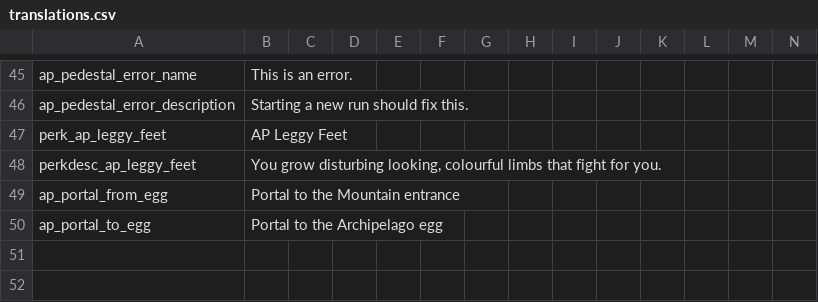
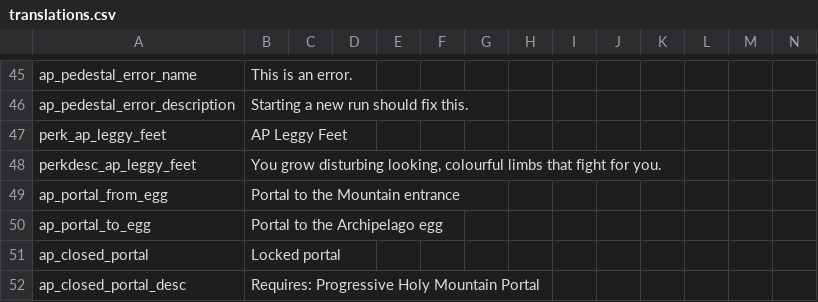
Before and after one commit to DaftBrit/NoitaArchipelago, a CSV file: data/archipelago/translations.csv, drawn as a sheet; only a part is shown, gaps mark what is left out; rows hold the shown columns only; the diff names each change by its address in the sheet, - before the commit and + after, or states it on an @@ line.

Commit message:
Implement progressive HM portals

```diff
--- a/data/archipelago/translations.csv
+++ b/data/archipelago/translations.csv
+row 51: ap_closed_portal | Locked portal
+row 52: ap_closed_portal_desc | Requires: Progressive Holy Mountain Portal
```
Also changed, not shown: 10 other files.
